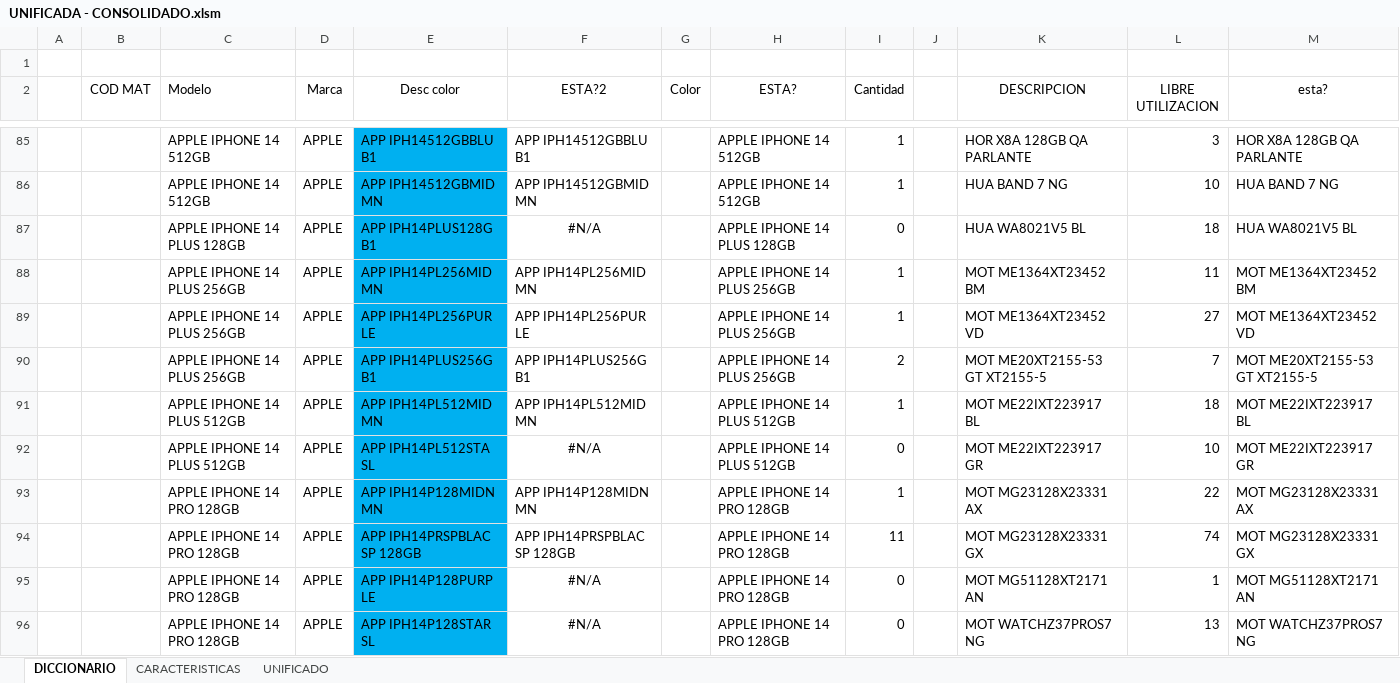
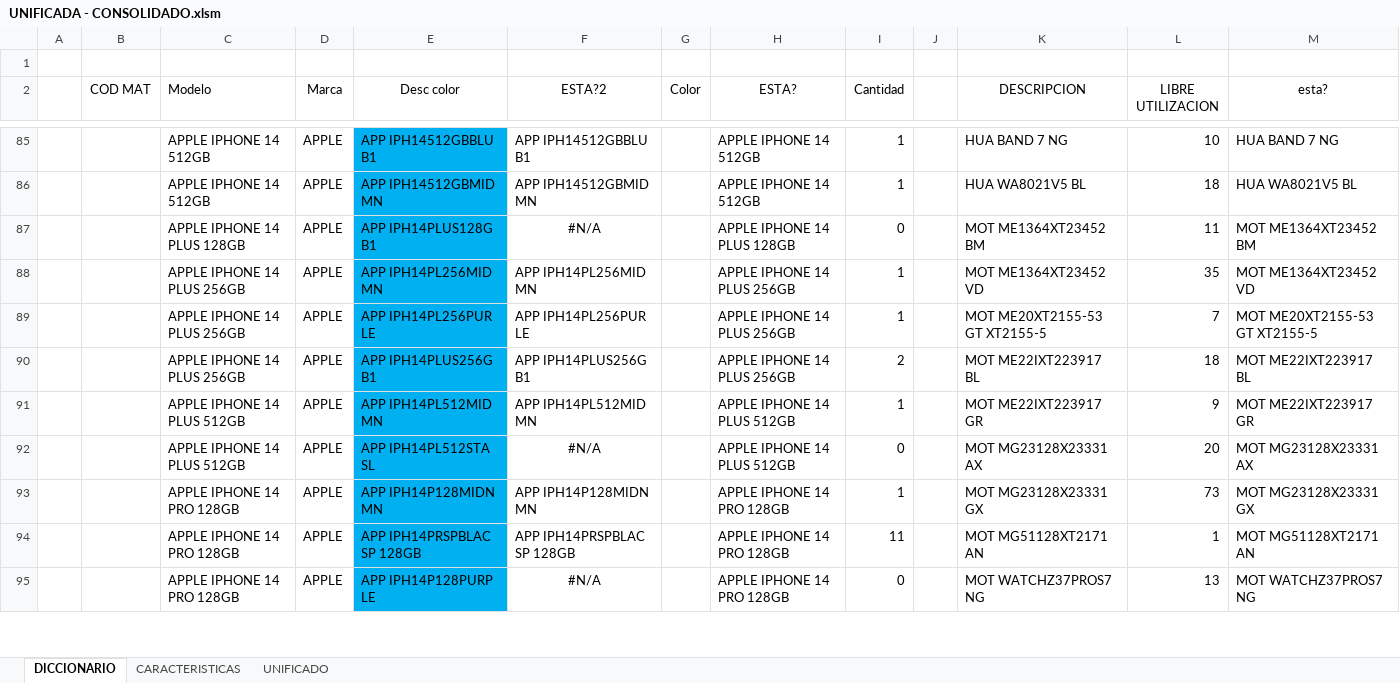
Before and after one commit to NoeCanoNunez/TC-Page, an Excel workbook: DB/UNIFICADA - CONSOLIDADO.xlsm, sheet DICCIONARIO, drawn as a sheet; only a part is shown, gaps mark what is left out; values as stored, in another font and other column widths than the file's, no borders; conditional formats and table styles not drawn; removed rows and columns are numbered as before the commit, all else as after; the diff covers the shown part only; the diff names each change by its address in the sheet, - before the commit and + after, or states it on an @@ line.

```diff
--- a/DB/UNIFICADA - CONSOLIDADO.xlsm (sheet DICCIONARIO)
+++ b/DB/UNIFICADA - CONSOLIDADO.xlsm (sheet DICCIONARIO)
-K85 (DESCRIPCION): HOR X8A 128GB QA PARLANTE
+K85 (DESCRIPCION): HUA BAND 7 NG
-L85 (LIBRE UTILIZACION): 3
+L85 (LIBRE UTILIZACION): 10
-M85 (esta?): HOR X8A 128GB QA PARLANTE
+M85 (esta?): HUA BAND 7 NG
-K86 (DESCRIPCION): HUA BAND 7 NG
+K86 (DESCRIPCION): HUA WA8021V5 BL
-L86 (LIBRE UTILIZACION): 10
+L86 (LIBRE UTILIZACION): 18
-M86 (esta?): HUA BAND 7 NG
+M86 (esta?): HUA WA8021V5 BL
-K87 (DESCRIPCION): HUA WA8021V5 BL
+K87 (DESCRIPCION): MOT ME1364XT23452 BM
-L87 (LIBRE UTILIZACION): 18
+L87 (LIBRE UTILIZACION): 11
-M87 (esta?): HUA WA8021V5 BL
+M87 (esta?): MOT ME1364XT23452 BM
-K88 (DESCRIPCION): MOT ME1364XT23452 BM
+K88 (DESCRIPCION): MOT ME1364XT23452 VD
-L88 (LIBRE UTILIZACION): 11
+L88 (LIBRE UTILIZACION): 35
-M88 (esta?): MOT ME1364XT23452 BM
+M88 (esta?): MOT ME1364XT23452 VD
-K89 (DESCRIPCION): MOT ME1364XT23452 VD
+K89 (DESCRIPCION): MOT ME20XT2155-53 GT XT2155-5
-L89 (LIBRE UTILIZACION): 27
+L89 (LIBRE UTILIZACION): 7
-M89 (esta?): MOT ME1364XT23452 VD
+M89 (esta?): MOT ME20XT2155-53 GT XT2155-5
-K90 (DESCRIPCION): MOT ME20XT2155-53 GT XT2155-5
+K90 (DESCRIPCION): MOT ME22IXT223917 BL
-L90 (LIBRE UTILIZACION): 7
+L90 (LIBRE UTILIZACION): 18
-M90 (esta?): MOT ME20XT2155-53 GT XT2155-5
+M90 (esta?): MOT ME22IXT223917 BL
-K91 (DESCRIPCION): MOT ME22IXT223917 BL
+K91 (DESCRIPCION): MOT ME22IXT223917 GR
-L91 (LIBRE UTILIZACION): 18
+L91 (LIBRE UTILIZACION): 9
-M91 (esta?): MOT ME22IXT223917 BL
+M91 (esta?): MOT ME22IXT223917 GR
-K92 (DESCRIPCION): MOT ME22IXT223917 GR
+K92 (DESCRIPCION): MOT MG23128X23331 AX
-L92 (LIBRE UTILIZACION): 10
+L92 (LIBRE UTILIZACION): 20
-M92 (esta?): MOT ME22IXT223917 GR
+M92 (esta?): MOT MG23128X23331 AX
-K93 (DESCRIPCION): MOT MG23128X23331 AX
+K93 (DESCRIPCION): MOT MG23128X23331 GX
-L93 (LIBRE UTILIZACION): 22
+L93 (LIBRE UTILIZACION): 73
-M93 (esta?): MOT MG23128X23331 AX
+M93 (esta?): MOT MG23128X23331 GX
-K94 (DESCRIPCION): MOT MG23128X23331 GX
+K94 (DESCRIPCION): MOT MG51128XT2171 AN
-L94 (LIBRE UTILIZACION): 74
+L94 (LIBRE UTILIZACION): 1
-M94 (esta?): MOT MG23128X23331 GX
+M94 (esta?): MOT MG51128XT2171 AN
-row 95:  |  | APPLE IPHONE 14 PRO 128GB | APPLE | APP IPH14P128PURP LE | #N/A |  | APPLE IPHONE 14 PRO 128GB | 0 |  | MOT MG51128XT2171 AN | 1 | MOT MG51128XT2171 AN
-E95 (Desc color): APP IPH14P128STAR SL
+E95 (Desc color): APP IPH14P128PURP LE
```
Also changed, not shown: 6 added rows, 1 removed row, 197 edited cells and cell formats elsewhere in this sheet, sheet CARACTERISTICAS, sheet UNIFICADO, 7 other files.
